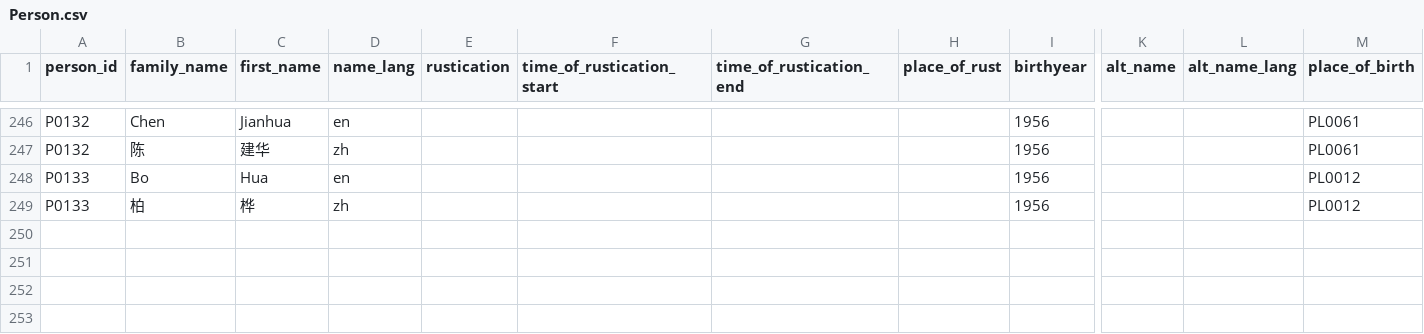
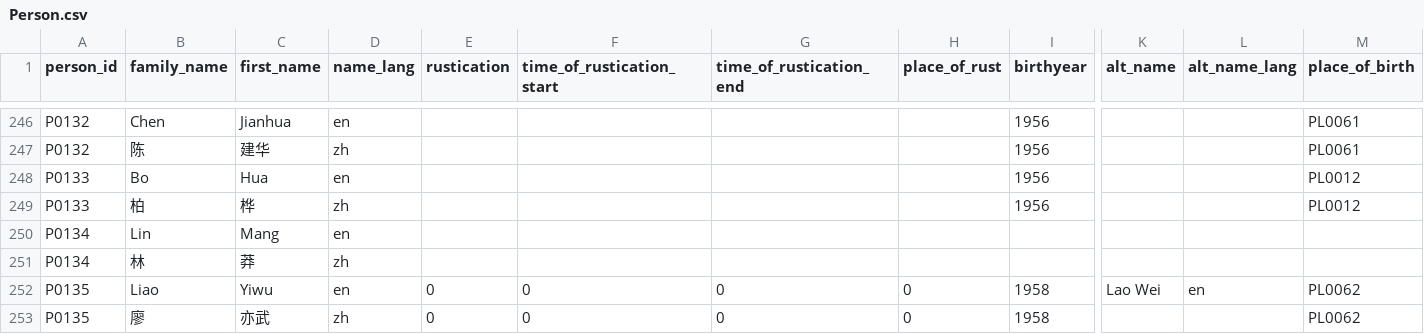
Before and after one commit to duncdrum/mini-reading, a CSV file: Person.csv, drawn as a sheet; only a part is shown, gaps mark what is left out; rows hold the shown columns only; the diff names each change by its address in the sheet, - before the commit and + after, or states it on an @@ line.

```diff
--- a/Person.csv
+++ b/Person.csv
+row 250: P0134 | Lin | Mang | en
+row 251: P0134 | 林 | 莽 | zh
+row 252: P0135 | Liao | Yiwu | en | 0 | 0 | 0 | 0 | 1958 | Lao Wei | en | PL0062
+row 253: P0135 | 廖 | 亦武 | zh | 0 | 0 | 0 | 0 | 1958 |  |  | PL0062
```
Also changed, not shown: Act.csv, Place.csv, 1 other file.
